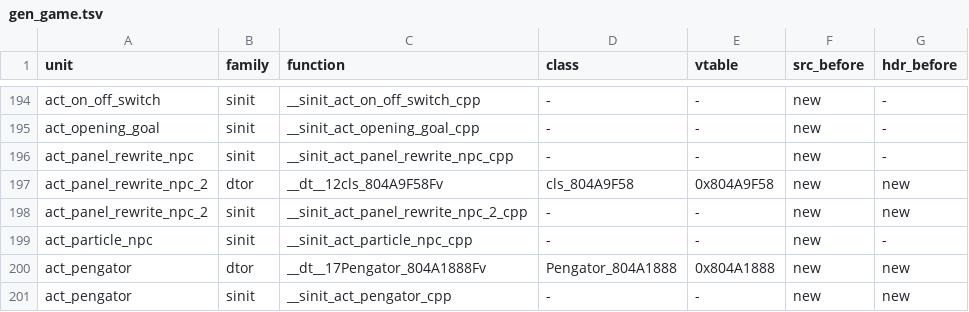
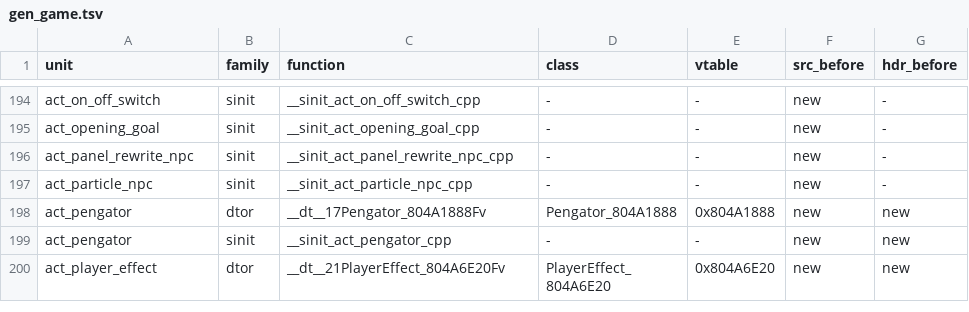
Before and after one commit to sh1ftmaker/fsa, a TSV file: config/G4SE01/gen_game.tsv, drawn as a sheet; only a part is shown, gaps mark what is left out; the shorter side is filled out with more unchanged rows.

```diff
--- a/config/G4SE01/gen_game.tsv
+++ b/config/G4SE01/gen_game.tsv
@@ -196,4 +196,2 @@ act_opening_goal	sinit	__sinit_act_opening_goal_cpp	-	-	new	-
 act_panel_rewrite_npc	sinit	__sinit_act_panel_rewrite_npc_cpp	-	-	new	-
-act_panel_rewrite_npc_2	dtor	__dt__12cls_804A9F58Fv	cls_804A9F58	0x804A9F58	new	new
-act_panel_rewrite_npc_2	sinit	__sinit_act_panel_rewrite_npc_2_cpp	-	-	new	new
 act_particle_npc	sinit	__sinit_act_particle_npc_cpp	-	-	new	-
```
Also changed, not shown: 3 other files.
